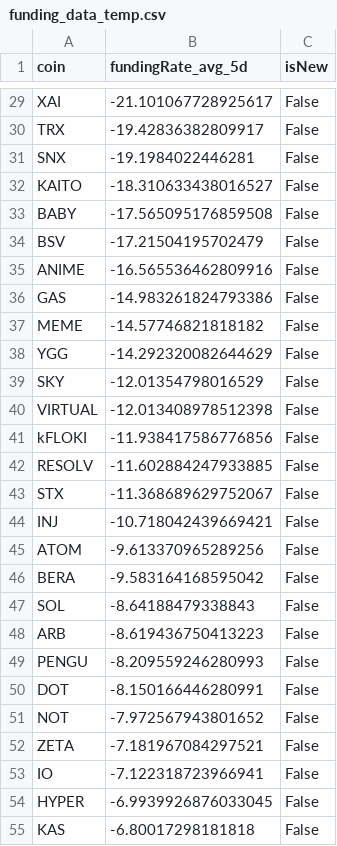
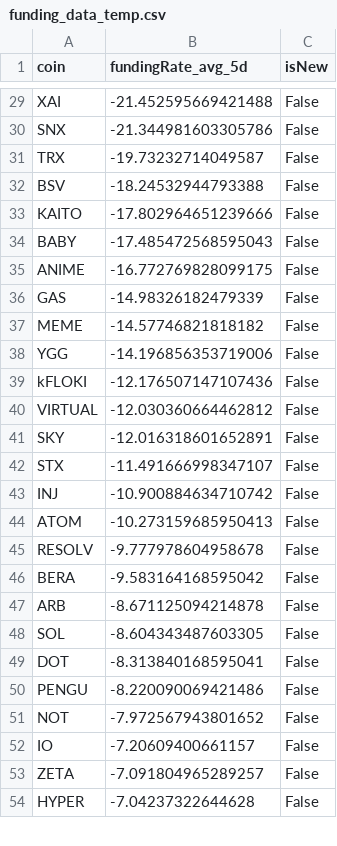
Before and after one commit to exo-trading/crypto-carry-screener, a CSV file: funding_data_temp.csv, drawn as a sheet; only a part is shown, gaps mark what is left out; removed rows and columns are numbered as before the commit, all else as after; the diff covers the shown part only; the diff names each change by its address in the sheet, - before the commit and + after, or states it on an @@ line.

```diff
--- a/funding_data_temp.csv
+++ b/funding_data_temp.csv
-B29 (fundingRate_avg_5d): -21.101067728925617
+B29 (fundingRate_avg_5d): -21.452595669421488
-row 30: TRX | -19.42836382809917 | False
-B30 (fundingRate_avg_5d): -19.1984022446281
+B30 (fundingRate_avg_5d): -21.344981603305786
+row 31: TRX | -19.73232714049587 | False
+row 32: BSV | -18.24532944793388 | False
-B33 (fundingRate_avg_5d): -18.310633438016527
+B33 (fundingRate_avg_5d): -17.802964651239666
-B34 (fundingRate_avg_5d): -17.565095176859508
+B34 (fundingRate_avg_5d): -17.485472568595043
-row 34: BSV | -17.21504195702479 | False
-B35 (fundingRate_avg_5d): -16.565536462809916
+B35 (fundingRate_avg_5d): -16.772769828099175
-B36 (fundingRate_avg_5d): -14.983261824793386
+B36 (fundingRate_avg_5d): -14.98326182479339
-B38 (fundingRate_avg_5d): -14.292320082644629
+B38 (fundingRate_avg_5d): -14.196856353719006
-row 39: SKY | -12.01354798016529 | False
-row 40: VIRTUAL | -12.013408978512398 | False
-B39 (fundingRate_avg_5d): -11.938417586776856
+B39 (fundingRate_avg_5d): -12.176507147107436
-row 42: RESOLV | -11.602884247933885 | False
+row 40: VIRTUAL | -12.030360664462812 | False
+row 41: SKY | -12.016318601652891 | False
-B42 (fundingRate_avg_5d): -11.368689629752067
+B42 (fundingRate_avg_5d): -11.491666998347107
-B43 (fundingRate_avg_5d): -10.718042439669421
+B43 (fundingRate_avg_5d): -10.900884634710742
-B44 (fundingRate_avg_5d): -9.613370965289256
+B44 (fundingRate_avg_5d): -10.273159685950413
+row 45: RESOLV | -9.777978604958678 | False
-row 47: SOL | -8.64188479338843 | False
-B47 (fundingRate_avg_5d): -8.619436750413223
+B47 (fundingRate_avg_5d): -8.671125094214878
-row 49: PENGU | -8.209559246280993 | False
+row 48: SOL | -8.604343487603305 | False
-B49 (fundingRate_avg_5d): -8.150166446280991
+B49 (fundingRate_avg_5d): -8.313840168595041
+row 50: PENGU | -8.220090069421486 | False
-row 52: ZETA | -7.181967084297521 | False
-B52 (fundingRate_avg_5d): -7.122318723966941
+B52 (fundingRate_avg_5d): -7.20609400661157
+row 53: ZETA | -7.091804965289257 | False
-B54 (fundingRate_avg_5d): -6.9939926876033045
+B54 (fundingRate_avg_5d): -7.04237322644628
-row 55: KAS | -6.80017298181818 | False
```
Also changed, not shown: 7 added rows, 4 removed rows and 40 edited cells elsewhere in this file, 1 other file.
